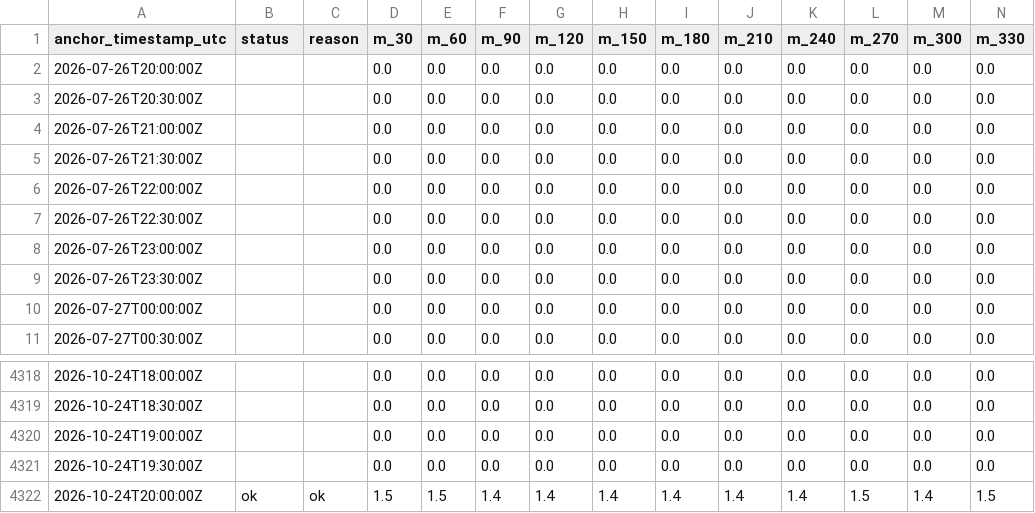
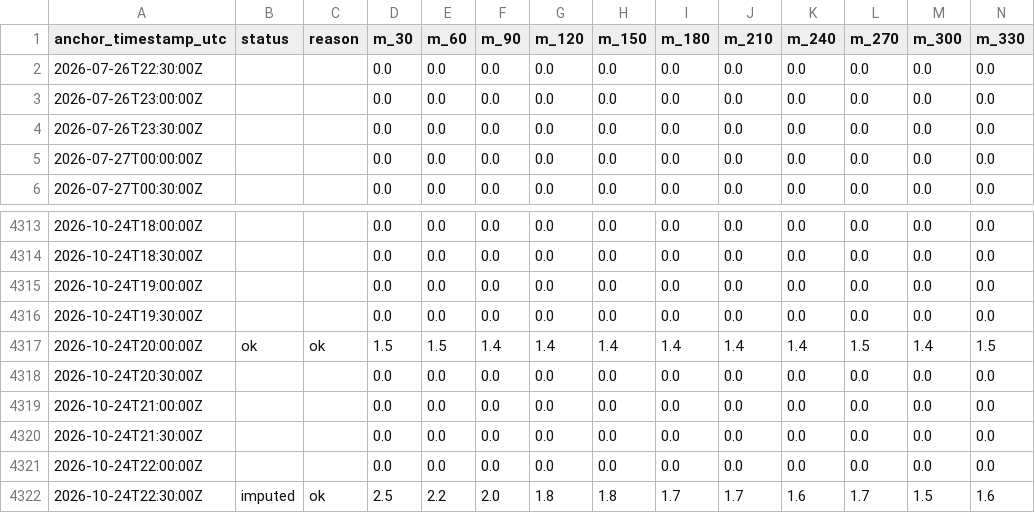
Before and after one commit to eunsu-park/ap-prediction, a CSV file: site/data/forecast_history.csv, drawn as a sheet; only a part is shown, gaps mark what is left out; removed rows and columns are numbered as before the commit, all else as after; rows hold the shown columns only; the diff names each change by its address in the sheet, - before the commit and + after, or states it on an @@ line.

```diff
--- a/site/data/forecast_history.csv
+++ b/site/data/forecast_history.csv
-row 2: 2026-07-26T20:00:00Z |  |  | 0.0 | 0.0 | 0.0 | 0.0 | 0.0 | 0.0 | 0.0 | 0.0 | 0.0 | 0.0 | 0.0
-row 3: 2026-07-26T20:30:00Z |  |  | 0.0 | 0.0 | 0.0 | 0.0 | 0.0 | 0.0 | 0.0 | 0.0 | 0.0 | 0.0 | 0.0
-row 4: 2026-07-26T21:00:00Z |  |  | 0.0 | 0.0 | 0.0 | 0.0 | 0.0 | 0.0 | 0.0 | 0.0 | 0.0 | 0.0 | 0.0
-row 5: 2026-07-26T21:30:00Z |  |  | 0.0 | 0.0 | 0.0 | 0.0 | 0.0 | 0.0 | 0.0 | 0.0 | 0.0 | 0.0 | 0.0
-row 6: 2026-07-26T22:00:00Z |  |  | 0.0 | 0.0 | 0.0 | 0.0 | 0.0 | 0.0 | 0.0 | 0.0 | 0.0 | 0.0 | 0.0
+row 4318: 2026-10-24T20:30:00Z |  |  | 0.0 | 0.0 | 0.0 | 0.0 | 0.0 | 0.0 | 0.0 | 0.0 | 0.0 | 0.0 | 0.0
+row 4319: 2026-10-24T21:00:00Z |  |  | 0.0 | 0.0 | 0.0 | 0.0 | 0.0 | 0.0 | 0.0 | 0.0 | 0.0 | 0.0 | 0.0
+row 4320: 2026-10-24T21:30:00Z |  |  | 0.0 | 0.0 | 0.0 | 0.0 | 0.0 | 0.0 | 0.0 | 0.0 | 0.0 | 0.0 | 0.0
+row 4321: 2026-10-24T22:00:00Z |  |  | 0.0 | 0.0 | 0.0 | 0.0 | 0.0 | 0.0 | 0.0 | 0.0 | 0.0 | 0.0 | 0.0
+row 4322: 2026-10-24T22:30:00Z | imputed | ok | 2.5 | 2.2 | 2.0 | 1.8 | 1.8 | 1.7 | 1.7 | 1.6 | 1.7 | 1.5 | 1.6
```
Also changed, not shown: 3 other files.
